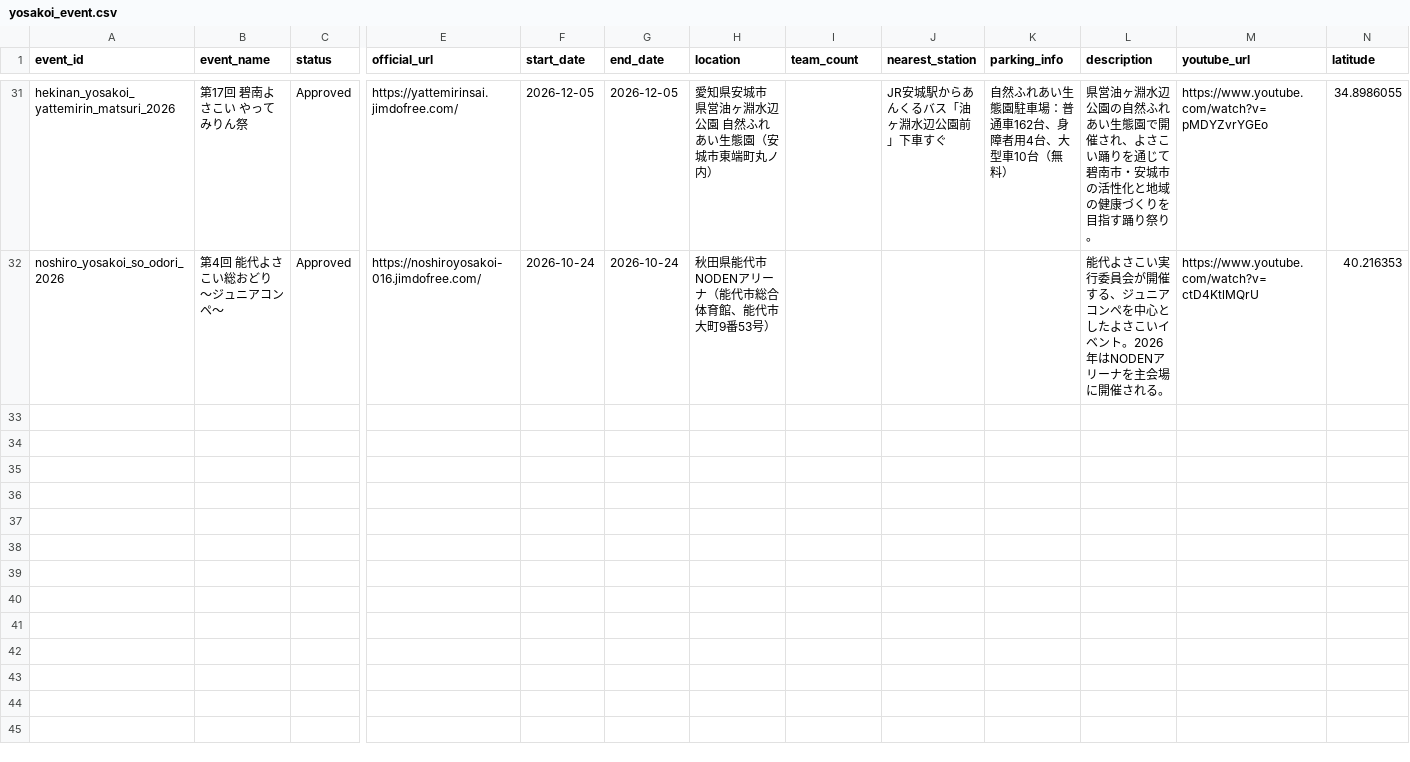
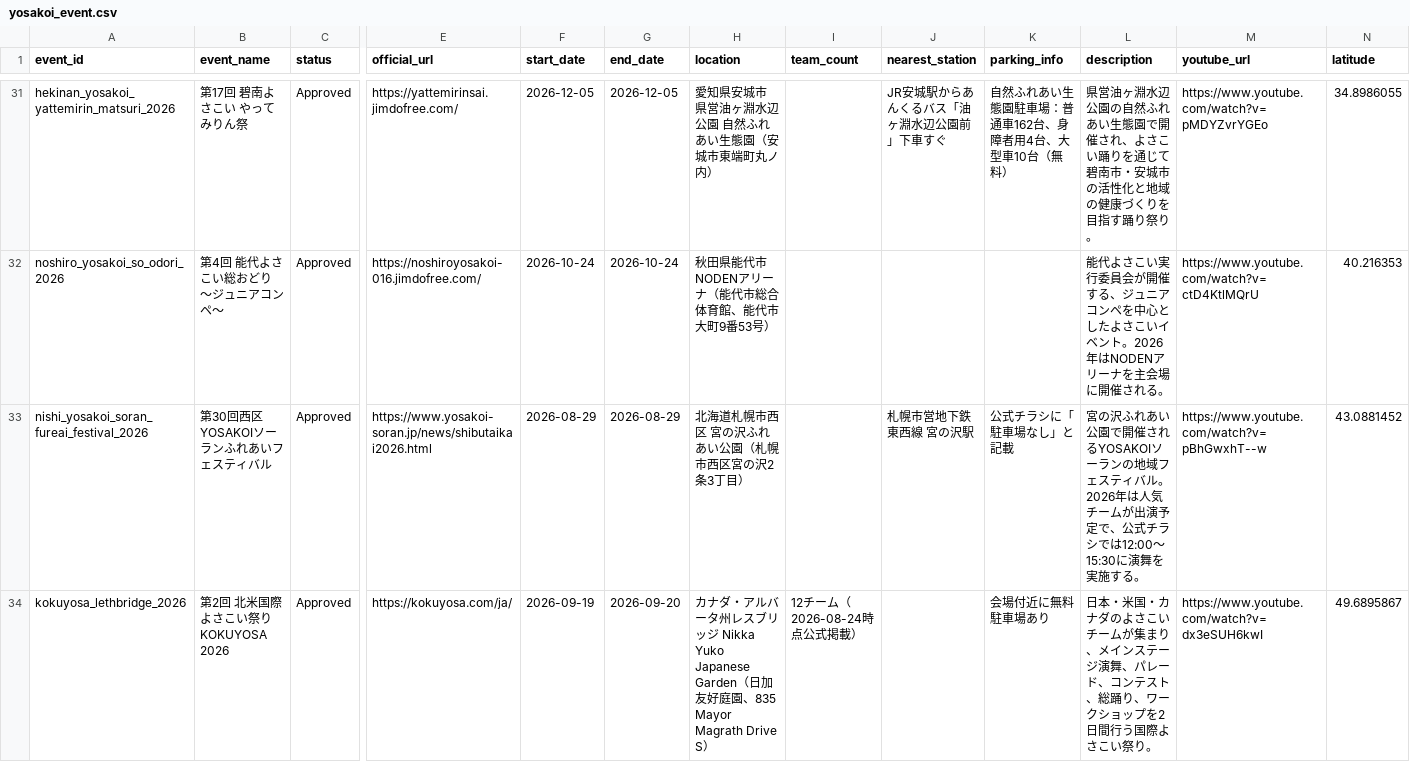
Before and after one commit to Yosakoi-Japan/yosakoiPortal, a CSV file: frontend/app/src/assets/data/yosakoi_event.csv, drawn as a sheet; only a part is shown, gaps mark what is left out; rows hold the shown columns only; the diff names each change by its address in the sheet, - before the commit and + after, or states it on an @@ line.

```diff
--- a/frontend/app/src/assets/data/yosakoi_event.csv
+++ b/frontend/app/src/assets/data/yosakoi_event.csv
+row 33: nishi_yosakoi_soran_fureai_festival_2026 | 第30回西区YOSAKOIソーランふれあいフェスティバル | Approved | https://www.yosakoi-soran.jp/news/shibutaikai2026.html | 2026-08-29 | 2026-08-29 | 北海道札幌市西区 宮の沢ふれあい公園（札幌市西区宮の沢2条3丁目） |  | 札幌市営地下鉄東西線 宮の沢駅 | 公式チラシに「駐車場なし」と記載 | 宮の沢ふれあい公園で開催されるYOSAKOIソーランの地域フェスティバル。2026年は人気チームが出演予定で、公式チラシでは12:00～15:30に演舞を実施する。 | https://www.youtube.com/watch?v=pBhGwxhT--w | 43.0881452
+row 34: kokuyosa_lethbridge_2026 | 第2回 北米国際よさこい祭り KOKUYOSA 2026 | Approved | https://kokuyosa.com/ja/ | 2026-09-19 | 2026-09-20 | カナダ・アルバータ州レスブリッジ Nikka Yuko Japanese Garden（日加友好庭園、835 Mayor Magrath Drive S） | 12チーム（2026-08-24時点公式掲載） |  | 会場付近に無料駐車場あり | 日本・米国・カナダのよさこいチームが集まり、メインステージ演舞、パレード、コンテスト、総踊り、ワークショップを2日間行う国際よさこい祭り。 | https://www.youtube.com/watch?v=dx3eSUH6kwI | 49.6895867
```
